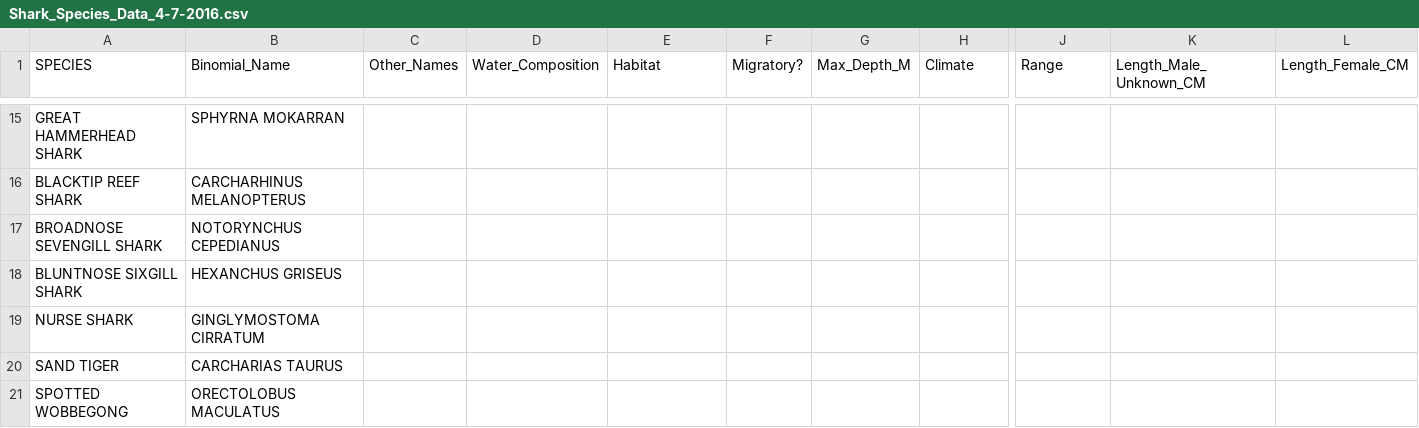
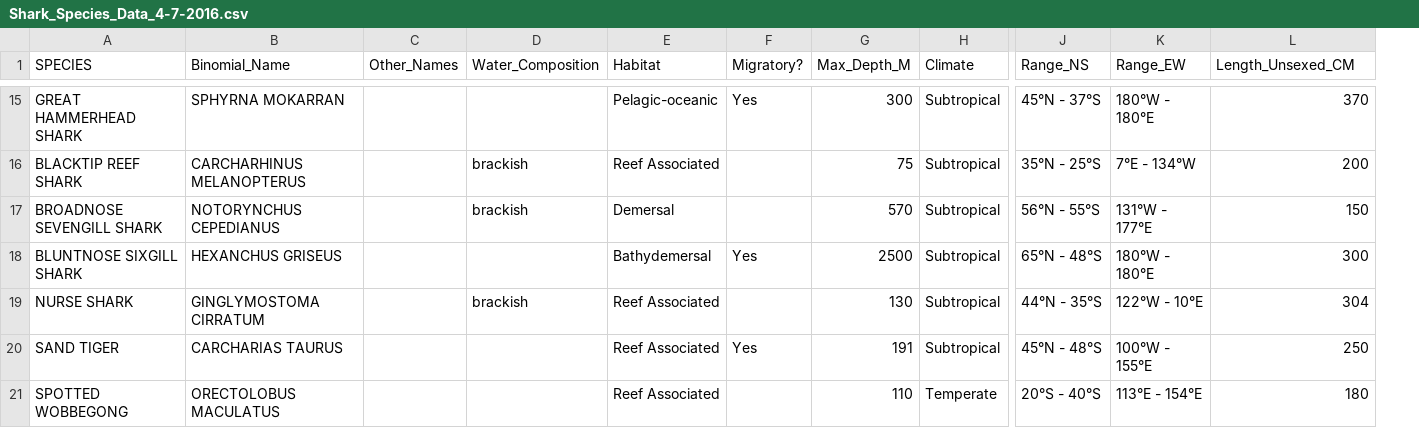
Before and after one commit to bethany-earnest/Project, a CSV file: Shark_Species_Data_4-7-2016.csv, drawn as a sheet; only a part is shown, gaps mark what is left out; removed rows and columns are numbered as before the commit, all else as after; the diff covers the shown part only; the diff names each change by its address in the sheet, - before the commit and + after, or states it on an @@ line.

```diff
--- a/Shark_Species_Data_4-7-2016.csv
+++ b/Shark_Species_Data_4-7-2016.csv
+column K (Range_EW), rows 15-21: 180°W - 180°E | 7°E - 134°W | 131°W - 177°E | 180°W - 180°E | 122°W - 10°E | 100°W - 155°E | 113°E - 154°E
-column L (Length_Female_CM), empty
-J1: Range
+J1: Range_NS
-L1: Length_Male_Unknown_CM
+L1: Length_Unsexed_CM
-E15 (Habitat): (empty)
+E15 (Habitat): Pelagic-oceanic
-F15 (Migratory?): (empty)
+F15 (Migratory?): Yes
-G15 (Max_Depth_M): (empty)
+G15 (Max_Depth_M): 300
-H15:H20 (Climate): (empty)
+H15:H20 (Climate): Subtropical
-J15 (Range_NS): (empty)
+J15 (Range_NS): 45°N - 37°S
-L15 (Length_Unsexed_CM): (empty)
+L15 (Length_Unsexed_CM): 370
-D16:D17 (Water_Composition): (empty)
+D16:D17 (Water_Composition): brackish
-E16 (Habitat): (empty)
+E16 (Habitat): Reef Associated
-G16 (Max_Depth_M): (empty)
+G16 (Max_Depth_M): 75
-J16 (Range_NS): (empty)
+J16 (Range_NS): 35°N - 25°S
-L16 (Length_Unsexed_CM): (empty)
+L16 (Length_Unsexed_CM): 200
-E17 (Habitat): (empty)
+E17 (Habitat): Demersal
-G17 (Max_Depth_M): (empty)
+G17 (Max_Depth_M): 570
-J17 (Range_NS): (empty)
+J17 (Range_NS): 56°N - 55°S
-L17 (Length_Unsexed_CM): (empty)
+L17 (Length_Unsexed_CM): 150
-E18 (Habitat): (empty)
+E18 (Habitat): Bathydemersal
-F18 (Migratory?): (empty)
+F18 (Migratory?): Yes
-G18 (Max_Depth_M): (empty)
+G18 (Max_Depth_M): 2500
-J18 (Range_NS): (empty)
+J18 (Range_NS): 65°N - 48°S
-L18 (Length_Unsexed_CM): (empty)
+L18 (Length_Unsexed_CM): 300
-D19 (Water_Composition): (empty)
+D19 (Water_Composition): brackish
-E19:E21 (Habitat): (empty)
+E19:E21 (Habitat): Reef Associated
-G19 (Max_Depth_M): (empty)
+G19 (Max_Depth_M): 130
-J19 (Range_NS): (empty)
+J19 (Range_NS): 44°N - 35°S
-L19 (Length_Unsexed_CM): (empty)
+L19 (Length_Unsexed_CM): 304
-F20 (Migratory?): (empty)
+F20 (Migratory?): Yes
-G20 (Max_Depth_M): (empty)
+G20 (Max_Depth_M): 191
-J20 (Range_NS): (empty)
+J20 (Range_NS): 45°N - 48°S
-L20 (Length_Unsexed_CM): (empty)
+L20 (Length_Unsexed_CM): 250
-G21 (Max_Depth_M): (empty)
+G21 (Max_Depth_M): 110
-H21 (Climate): (empty)
+H21 (Climate): Temperate
-J21 (Range_NS): (empty)
+J21 (Range_NS): 20°S - 40°S
-L21 (Length_Unsexed_CM): (empty)
+L21 (Length_Unsexed_CM): 180
```
Also changed, not shown: 58 edited cells elsewhere in this file.
